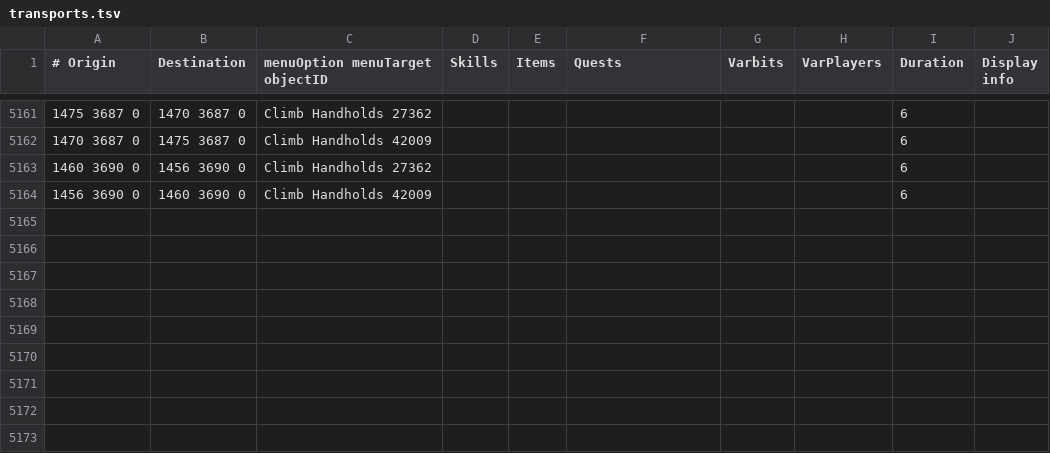
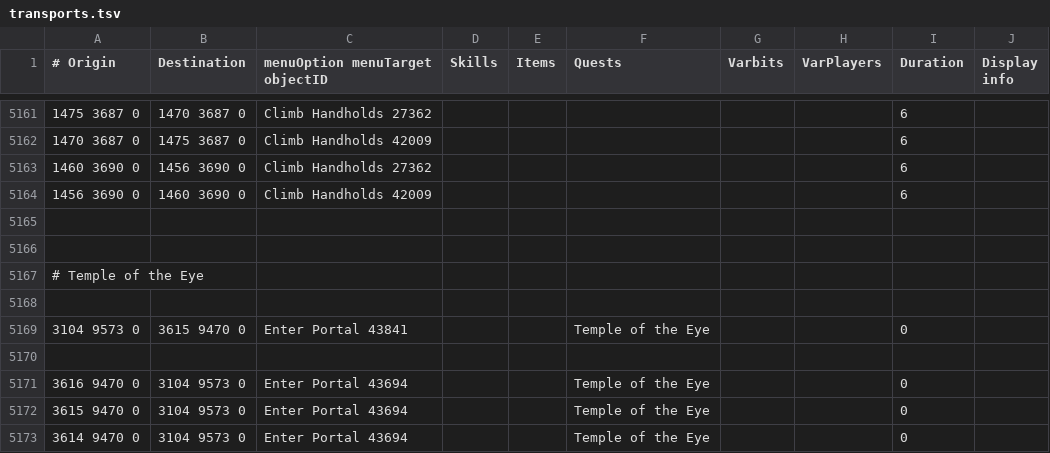
Before and after one commit to wvanderp/shortest-path, a TSV file: src/main/resources/transports/transports.tsv, drawn as a sheet; only a part is shown, gaps mark what is left out; the diff names each change by its address in the sheet, - before the commit and + after, or states it on an @@ line.

Commit message:
Fix teleportation coordinates for Temple of the Eye (#333)
* Fix teleportation coordinates for Temple of the Eye and update Useful Tools documentation

* fixed tabs

```diff
--- a/src/main/resources/transports/transports.tsv
+++ b/src/main/resources/transports/transports.tsv
+row 5165: (empty)
+row 5166: (empty)
+row 5167: # Temple of the Eye
+row 5168: (empty)
+row 5169: 3104 9573 0 | 3615 9470 0 | Enter Portal 43841 |  |  | Temple of the Eye |  |  | 0
+row 5170: (empty)
+row 5171: 3616 9470 0 | 3104 9573 0 | Enter Portal 43694 |  |  | Temple of the Eye |  |  | 0
+row 5172: 3615 9470 0 | 3104 9573 0 | Enter Portal 43694 |  |  | Temple of the Eye |  |  | 0
+row 5173: 3614 9470 0 | 3104 9573 0 | Enter Portal 43694 |  |  | Temple of the Eye |  |  | 0
```
Also changed, not shown: src/main/resources/transports/teleportation_minigames.tsv, 1 other file.
